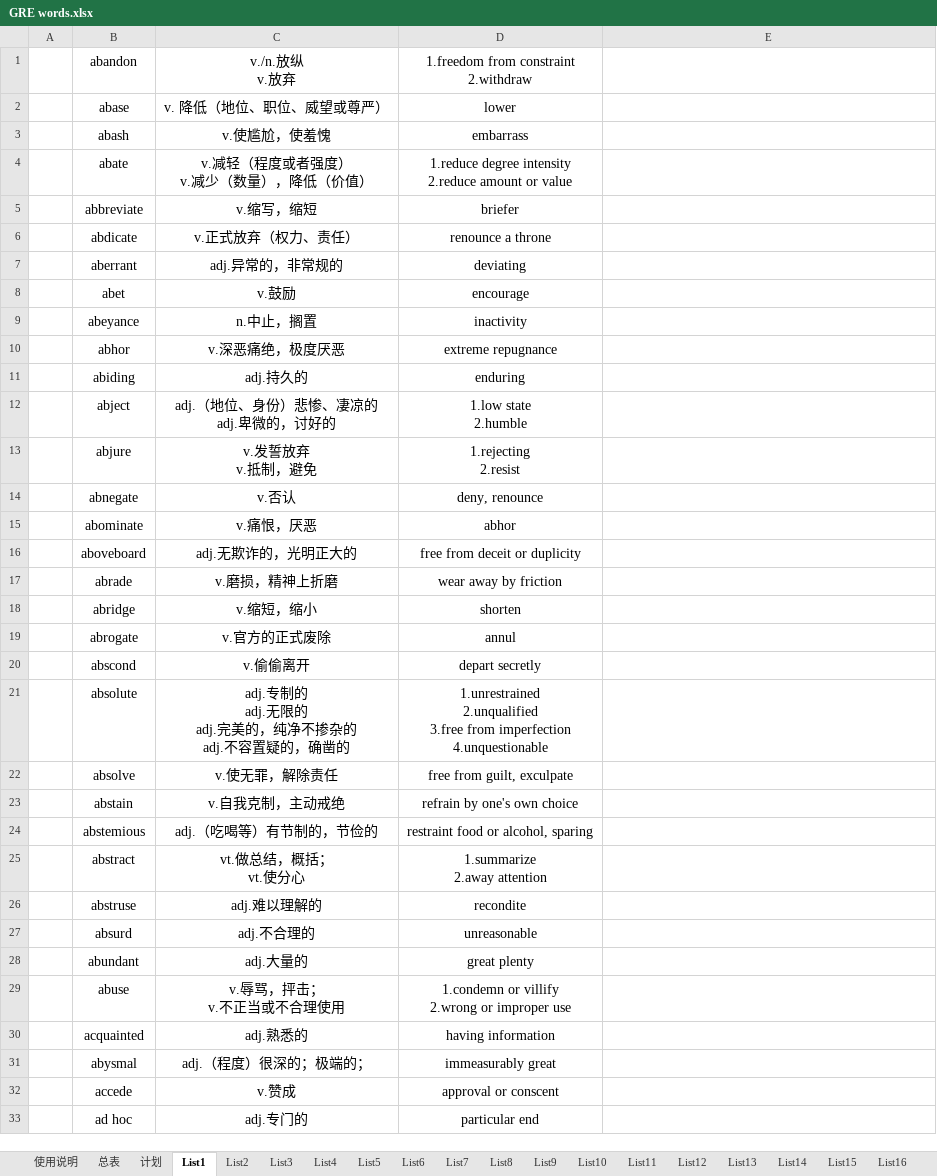
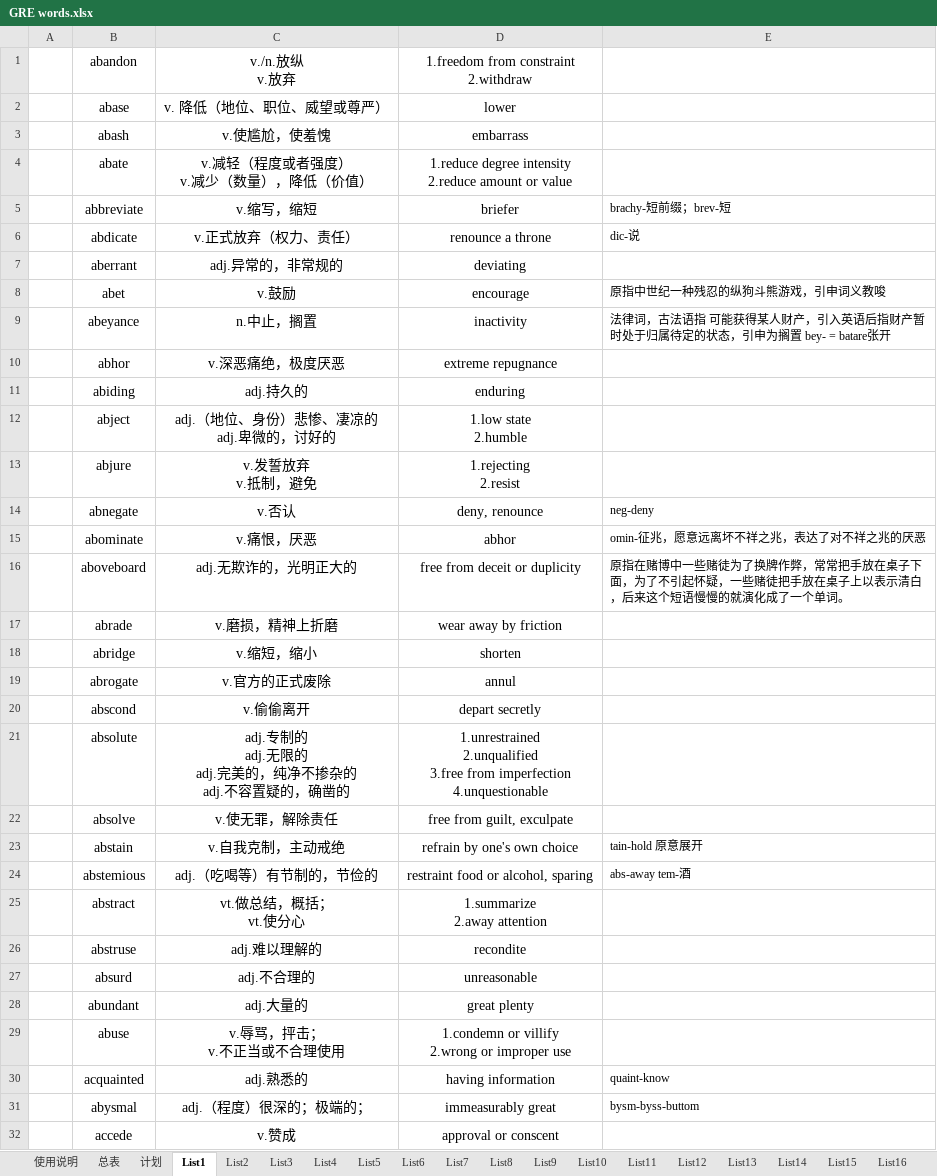
Before and after one commit to CodeYaCode/TOEFL, an Excel workbook: GRE words.xlsx, sheet List1, drawn as a sheet; only a part is shown; the shorter side is filled out with more unchanged rows; values as stored, in another font and other column widths than the file's, no borders; the diff names each change by its address in the sheet, - before the commit and + after, or states it on an @@ line.

```diff
--- a/GRE words.xlsx (sheet List1)
+++ b/GRE words.xlsx (sheet List1)
-E5: (empty)
+E5: brachy-短前缀；brev-短
-E6: (empty)
+E6: dic-说
-E8: (empty)
+E8: 原指中世纪一种残忍的纵狗斗熊游戏，引申词义教唆
-E9: (empty)
+E9: 法律词，古法语指 可能获得某人财产，引入英语后指财产暂时处于归属待定的状态，引申为搁置 bey- = batare张开
-E14: (empty)
+E14: neg-deny
-E15: (empty)
+E15: omin-征兆，愿意远离坏不祥之兆，表达了对不祥之兆的厌恶
-E16: (empty)
+E16: 原指在赌博中一些赌徒为了换牌作弊，常常把手放在桌子下面，为了不引起怀疑，一些赌徒把手放在桌子上以表示清白，后来这个短语慢慢的就演化成了一个单词。
-E23: (empty)
+E23: tain-hold 原意展开
-E24: (empty)
+E24: abs-away tem-酒
-E30: (empty)
+E30: quaint-know
-E31: (empty)
+E31: bysm-byss-buttom
```
Also changed, not shown: sheet 计划.
